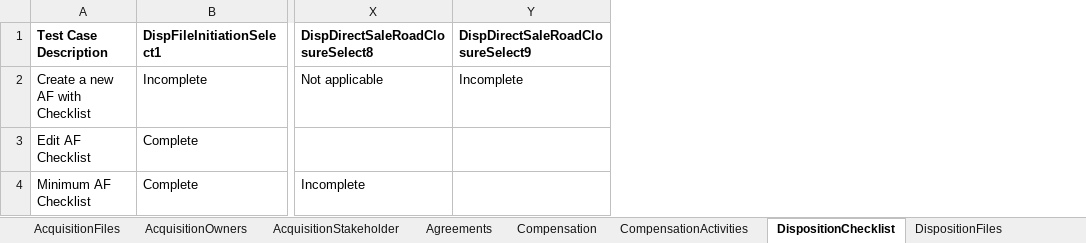
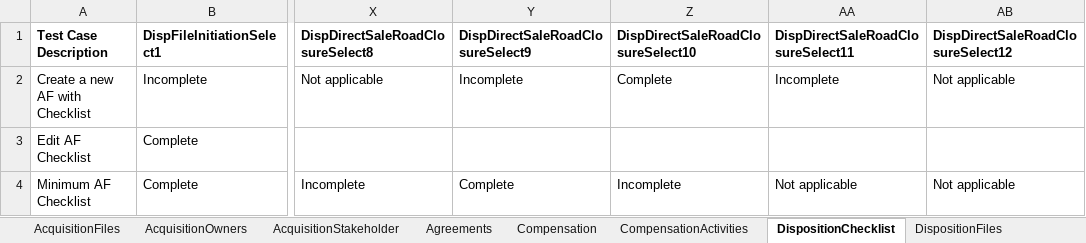
Before and after one commit to bcgov/PSP, an Excel workbook: testing/PIMS.Tests.Automation/Data/PIMS_Testing_Data.xlsx, sheet DispositionChecklist, drawn as a sheet; only a part is shown, gaps mark what is left out; values as stored, in another font and other column widths than the file's, no borders; the diff names each change by its address in the sheet, - before the commit and + after, or states it on an @@ line.

```diff
--- a/testing/PIMS.Tests.Automation/Data/PIMS_Testing_Data.xlsx (sheet DispositionChecklist)
+++ b/testing/PIMS.Tests.Automation/Data/PIMS_Testing_Data.xlsx (sheet DispositionChecklist)
+column Z, rows 1-4: DispDirectSaleRoadClosureSelect10 | Complete |  | Incomplete
+column AA, rows 1-4: DispDirectSaleRoadClosureSelect11 | Incomplete |  | Not applicable
+column AB, rows 1-4: DispDirectSaleRoadClosureSelect12 | Not applicable |  | Not applicable
-Y4 (DispDirectSaleRoadClosureSelect9): (empty)
+Y4 (DispDirectSaleRoadClosureSelect9): Complete
```
Also changed, not shown: sheet Agreements, sheet DispositionFiles, sheet AcquisitionFiles, sheet Leases, sheet SearchProperties, sheet LeasesTenants, 3 more sheets, 33 other files.
